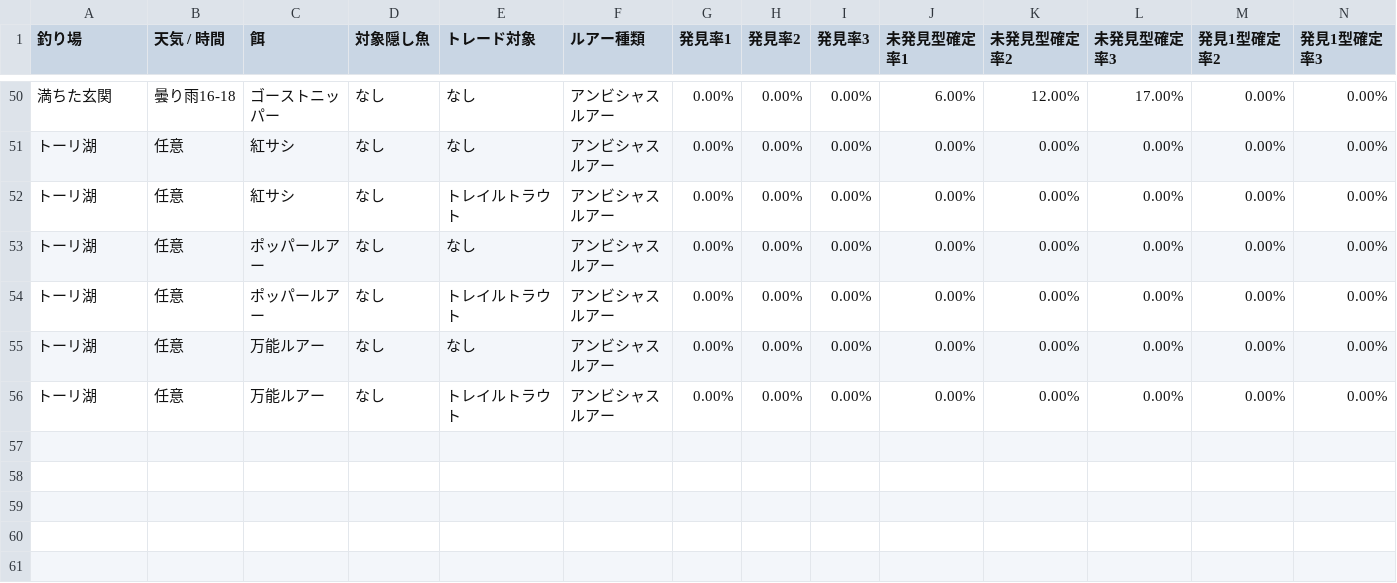
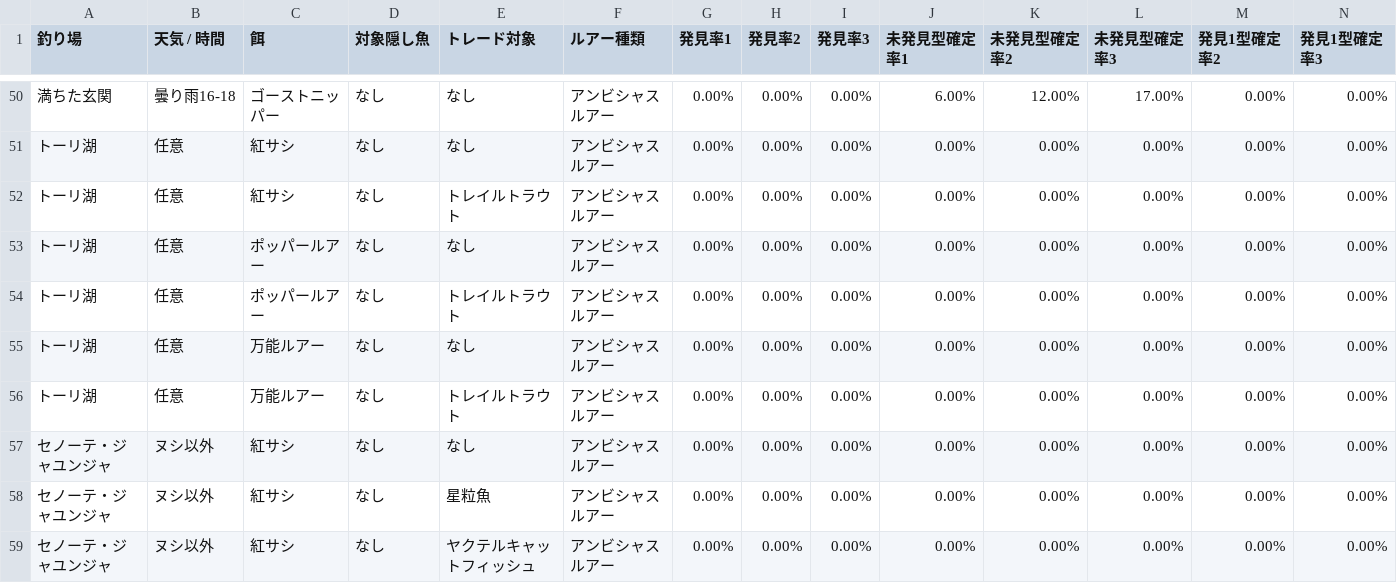
Before and after one commit to york14/FF14_Fisher-Logic-Engine, a CSV file: src/data/csv/マスタ - 5_発見・型確定・隠しヒット率.csv, drawn as a sheet; only a part is shown, gaps mark what is left out; rows hold the shown columns only; the diff names each change by its address in the sheet, - before the commit and + after, or states it on an @@ line.

Commit message:
feat: add logic_master.json data source and document strategy evaluation and UI fixes in logs

```diff
--- a/src/data/csv/マスタ - 5_発見・型確定・隠しヒット率.csv
+++ b/src/data/csv/マスタ - 5_発見・型確定・隠しヒット率.csv
+row 57: セノーテ・ジャユンジャ | ヌシ以外 | 紅サシ | なし | なし | アンビシャスルアー | 0.00% | 0.00% | 0.00% | 0.00% | 0.00% | 0.00% | 0.00% | 0.00%
+row 58: セノーテ・ジャユンジャ | ヌシ以外 | 紅サシ | なし | 星粒魚 | アンビシャスルアー | 0.00% | 0.00% | 0.00% | 0.00% | 0.00% | 0.00% | 0.00% | 0.00%
+row 59: セノーテ・ジャユンジャ | ヌシ以外 | 紅サシ | なし | ヤクテルキャットフィッシュ | アンビシャスルアー | 0.00% | 0.00% | 0.00% | 0.00% | 0.00% | 0.00% | 0.00% | 0.00%
```
Also changed, not shown: src/data/csv/マスタ - 1_魚種.csv, src/data/csv/マスタ - 2_拡張・エリア定義.csv, 4 other files.
